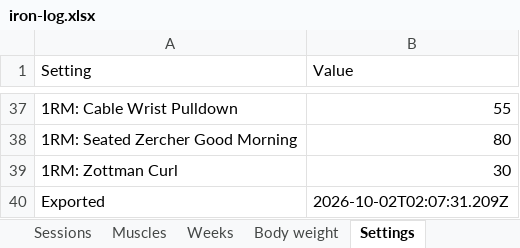
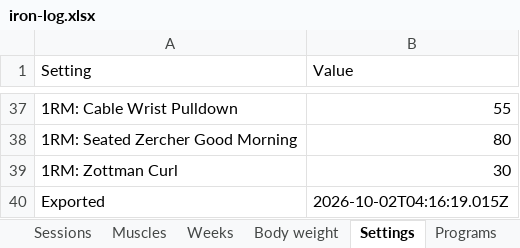
Before and after one commit to jacgit18/iron-log, an Excel workbook: iron-log.xlsx, sheet Settings, drawn as a sheet; only a part is shown, gaps mark what is left out; values as stored, in another font and other column widths than the file's, no borders; the diff names each change by its address in the sheet, - before the commit and + after, or states it on an @@ line.

```diff
--- a/iron-log.xlsx (sheet Settings)
+++ b/iron-log.xlsx (sheet Settings)
+sheet tab: Programs
-B40 (Value): 2026-10-02T02:07:31.209Z
+B40 (Value): 2026-10-02T04:16:19.015Z
```
Also changed, not shown: sheet Sessions, sheet Weeks, other sheet tabs, 1 other file.
